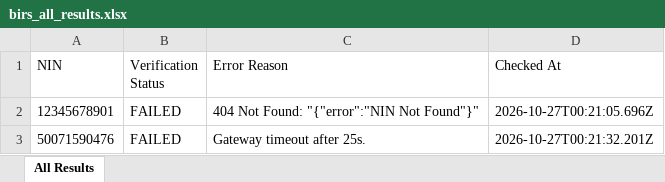
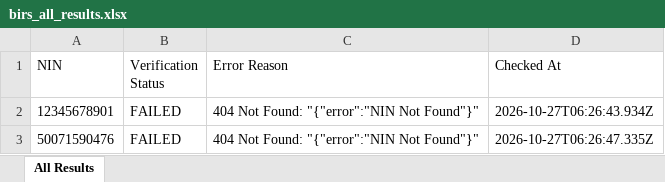
Before and after one commit to elight2026/birm, an Excel workbook: autobot/results/birs_all_results.xlsx, sheet All Results, drawn as a sheet; values as stored, in another font and other column widths than the file's, no borders; the diff names each change by its address in the sheet, - before the commit and + after, or states it on an @@ line.

Commit message:
chore: autobot results [skip ci]

```diff
--- a/autobot/results/birs_all_results.xlsx (sheet All Results)
+++ b/autobot/results/birs_all_results.xlsx (sheet All Results)
-D2 (Checked At): 2026-10-27T00:21:05.696Z
+D2 (Checked At): 2026-10-27T06:26:43.934Z
-C3 (Error Reason): Gateway timeout after 25s.
+C3 (Error Reason): 404 Not Found: "{"error":"NIN Not Found"}"
-D3 (Checked At): 2026-10-27T00:21:32.201Z
+D3 (Checked At): 2026-10-27T06:26:47.335Z
```
